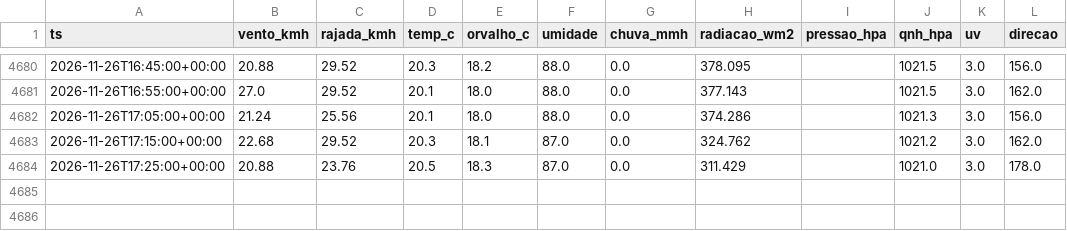
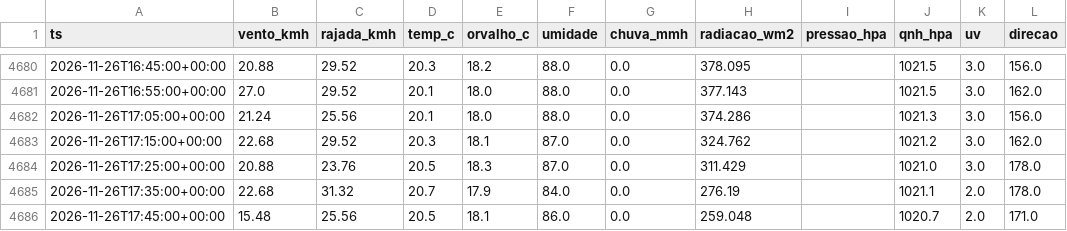
Before and after one commit to fernandoliveiraf-sudo/previsao-cnp-boituva, a CSV file: dados/cnp_5min_2026-11.csv, drawn as a sheet; only a part is shown, gaps mark what is left out.

```diff
--- a/dados/cnp_5min_2026-11.csv
+++ b/dados/cnp_5min_2026-11.csv
@@ -4684 +4684,3 @@ ts,vento_kmh,rajada_kmh,temp_c,orvalho_c,umidade,chuva_mmh,radiacao_wm2,pressao_
 2026-11-26T17:25:00+00:00,20.88,23.76,20.5,18.3,87.0,0.0,311.429,,1021.0,3.0,178.0
+2026-11-26T17:35:00+00:00,22.68,31.32,20.7,17.9,84.0,0.0,276.19,,1021.1,2.0,178.0
+2026-11-26T17:45:00+00:00,15.48,25.56,20.5,18.1,86.0,0.0,259.048,,1020.7,2.0,171.0
```
Also changed, not shown: 1 other file.
